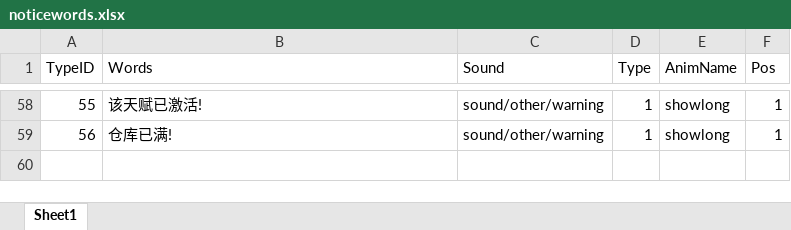
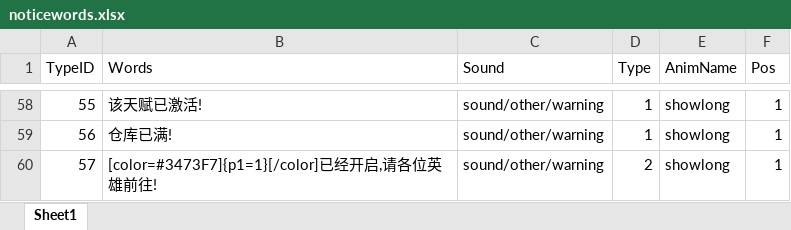
Before and after one commit to chenyang6534/dotanet_client, an Excel workbook: Excel/noticewords.xlsx, sheet Sheet1, drawn as a sheet; only a part is shown, gaps mark what is left out; values as stored, in another font and other column widths than the file's, no borders; the diff names each change by its address in the sheet, - before the commit and + after, or states it on an @@ line.

```diff
--- a/Excel/noticewords.xlsx (sheet Sheet1)
+++ b/Excel/noticewords.xlsx (sheet Sheet1)
+row 60: 57 | [color=#3473F7]{p1=1}[/color]已经开启,请各位英雄前往! | sound/other/warning | 2 | showlong | 1
```
Also changed, not shown: Excel/client_item.xlsx.
